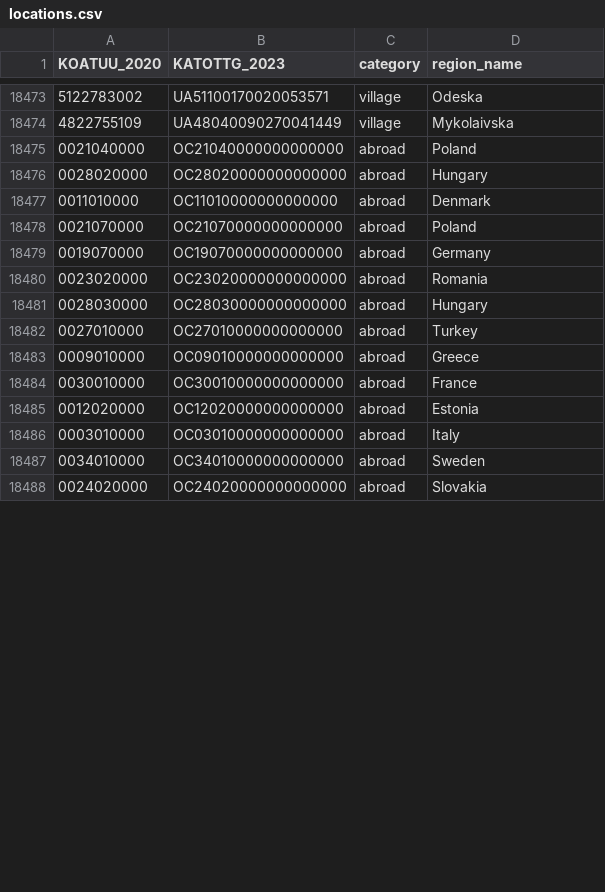
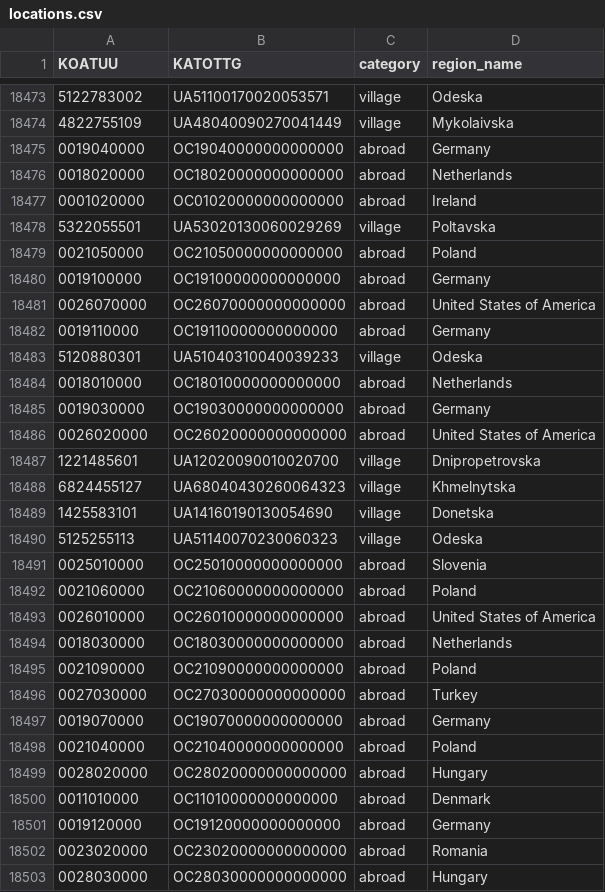
Before and after one commit to DataResponsibly/ZNO-Dataset, a CSV file: notebooks/tables_creation/final_tables/locations.csv, drawn as a sheet; only a part is shown, gaps mark what is left out; the shorter side is filled out with more unchanged rows; the diff covers the shown part only.

Commit message:
update Location 2025

```diff
--- a/notebooks/tables_creation/final_tables/locations.csv
+++ b/notebooks/tables_creation/final_tables/locations.csv
@@ -1 +1 @@
-KOATUU_2020,KATOTTG_2023,category,region_name
+KOATUU,KATOTTG,category,region_name
@@ -18474,2 +18474,25 @@ KOATUU_2020,KATOTTG_2023,category,region_name
 4822755109,UA48040090270041449,village,Mykolaivska
+0019040000,OC19040000000000000,abroad,Germany
+0018020000,OC18020000000000000,abroad,Netherlands
+0001020000,OC01020000000000000,abroad,Ireland
+5322055501,UA53020130060029269,village,Poltavska
+0021050000,OC21050000000000000,abroad,Poland
+0019100000,OC19100000000000000,abroad,Germany
+0026070000,OC26070000000000000,abroad,United States of America
+0019110000,OC19110000000000000,abroad,Germany
+5120880301,UA51040310040039233,village,Odeska
+0018010000,OC18010000000000000,abroad,Netherlands
+0019030000,OC19030000000000000,abroad,Germany
+0026020000,OC26020000000000000,abroad,United States of America
+1221485601,UA12020090010020700,village,Dnipropetrovska
+6824455127,UA68040430260064323,village,Khmelnytska
+1425583101,UA14160190130054690,village,Donetska
+5125255113,UA51140070230060323,village,Odeska
+0025010000,OC25010000000000000,abroad,Slovenia
+0021060000,OC21060000000000000,abroad,Poland
+0026010000,OC26010000000000000,abroad,United States of America
+0018030000,OC18030000000000000,abroad,Netherlands
+0021090000,OC21090000000000000,abroad,Poland
+0027030000,OC27030000000000000,abroad,Turkey
+0019070000,OC19070000000000000,abroad,Germany
 0021040000,OC21040000000000000,abroad,Poland
@@ -18477,4 +18500,3 @@ KOATUU_2020,KATOTTG_2023,category,region_name
 0011010000,OC11010000000000000,abroad,Denmark
-0021070000,OC21070000000000000,abroad,Poland
-0019070000,OC19070000000000000,abroad,Germany
+0019120000,OC19120000000000000,abroad,Germany
 0023020000,OC23020000000000000,abroad,Romania
```
Also changed, not shown: 7 added rows, 3 removed rows and 14 edited cells elsewhere in this file, 3 other files.
